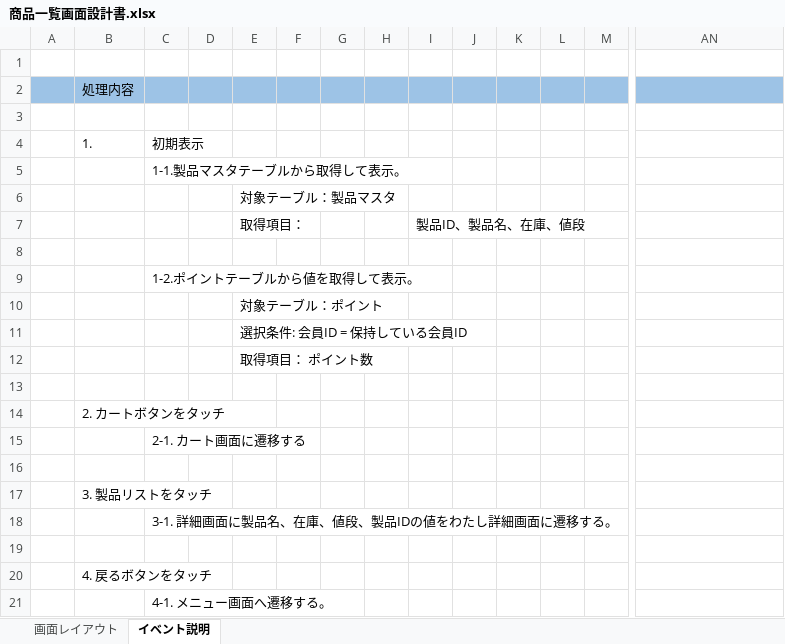
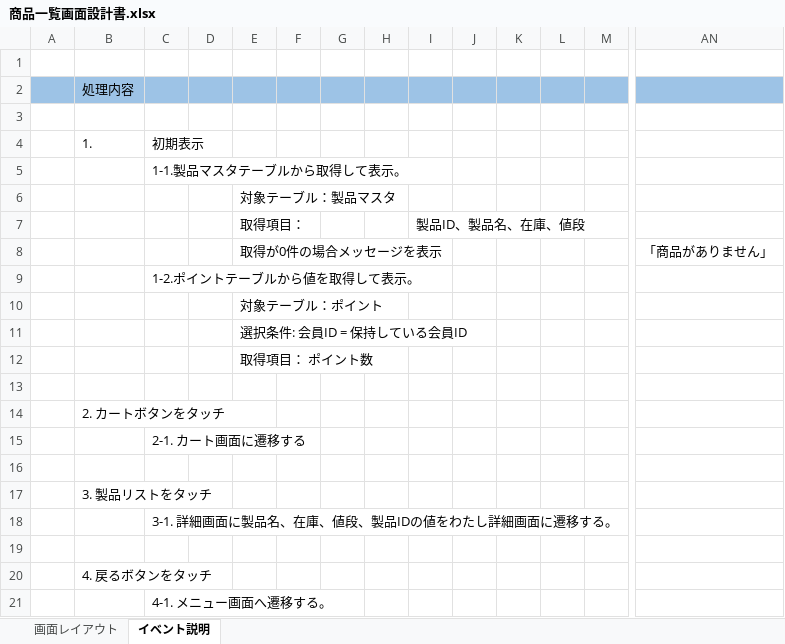
Before and after one commit to s14004/PBL2016, an Excel workbook: 商品一覧画面設計/商品一覧画面設計書.xlsx, sheet イベント説明, drawn as a sheet; only a part is shown, gaps mark what is left out; values as stored, in another font and other column widths than the file's, no borders; rows hold the shown columns only; the diff names each change by its address in the sheet, - before the commit and + after, or states it on an @@ line.

```diff
--- a/商品一覧画面設計/商品一覧画面設計書.xlsx (sheet イベント説明)
+++ b/商品一覧画面設計/商品一覧画面設計書.xlsx (sheet イベント説明)
-row 8: (empty)
+row 8:  |  |  |  | 取得が0件の場合メッセージを表示 |  |  |  |  |  |  |  |  | 「商品がありません」
```
Also changed, not shown: charts or pictures, 商品詳細画面設計/商品詳細画面.xlsx, 13 other files.
